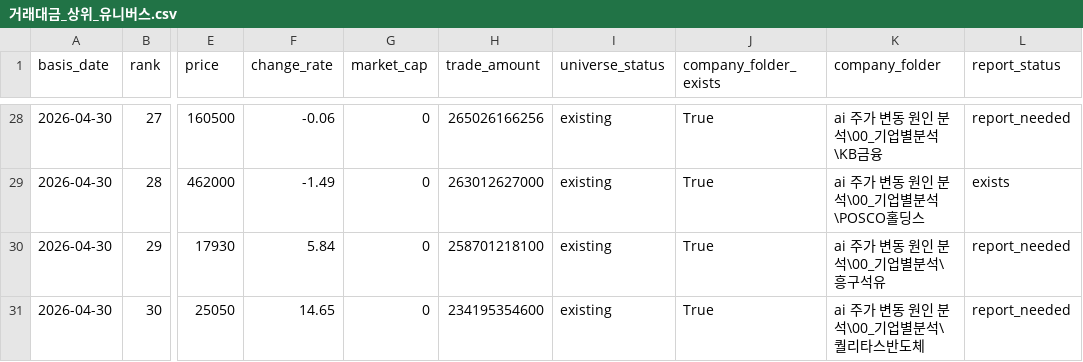
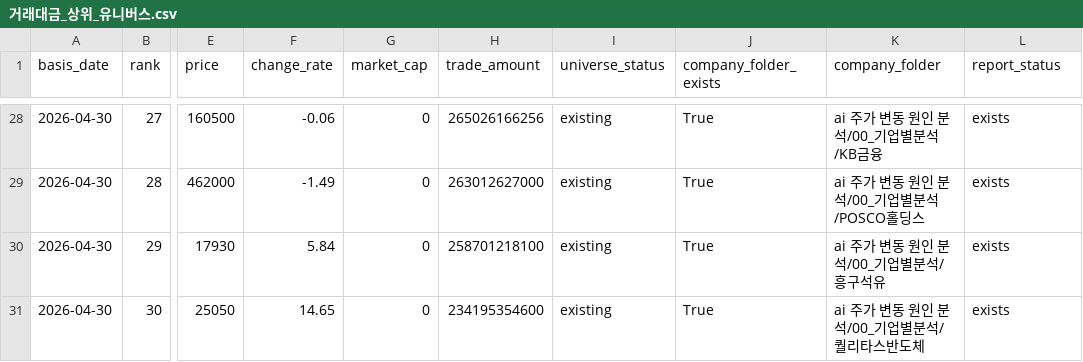
Before and after one commit to Lee-D-S/stock-signal-lab, a CSV file: ai 주가 변동 원인 분석/07_전략신호/거래대금_상위_유니버스.csv, drawn as a sheet; only a part is shown, gaps mark what is left out; the diff covers the shown part only; the diff names each change by its address in the sheet, - before the commit and + after, or states it on an @@ line.

```diff
--- a/ai 주가 변동 원인 분석/07_전략신호/거래대금_상위_유니버스.csv
+++ b/ai 주가 변동 원인 분석/07_전략신호/거래대금_상위_유니버스.csv
-K28 (company_folder): ai 주가 변동 원인 분석\00_기업별분석\KB금융
+K28 (company_folder): ai 주가 변동 원인 분석/00_기업별분석/KB금융
-L28 (report_status): report_needed
+L28 (report_status): exists
-K29 (company_folder): ai 주가 변동 원인 분석\00_기업별분석\POSCO홀딩스
+K29 (company_folder): ai 주가 변동 원인 분석/00_기업별분석/POSCO홀딩스
-K30 (company_folder): ai 주가 변동 원인 분석\00_기업별분석\흥구석유
+K30 (company_folder): ai 주가 변동 원인 분석/00_기업별분석/흥구석유
-L30:L31 (report_status): report_needed
+L30:L31 (report_status): exists
-K31 (company_folder): ai 주가 변동 원인 분석\00_기업별분석\퀄리타스반도체
+K31 (company_folder): ai 주가 변동 원인 분석/00_기업별분석/퀄리타스반도체
```
Also changed, not shown: 38 edited cells elsewhere in this file, ai 주가 변동 원인 분석/08_관찰기록/관찰_로그(이상).csv, ai 주가 변동 원인 분석/08_관찰기록/관찰_로그.csv, 5 other files.
